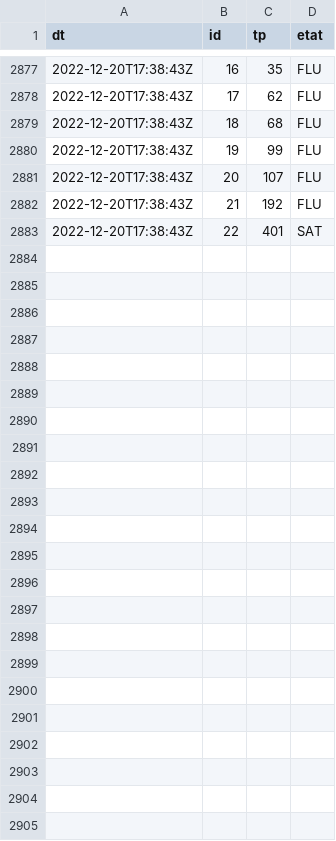
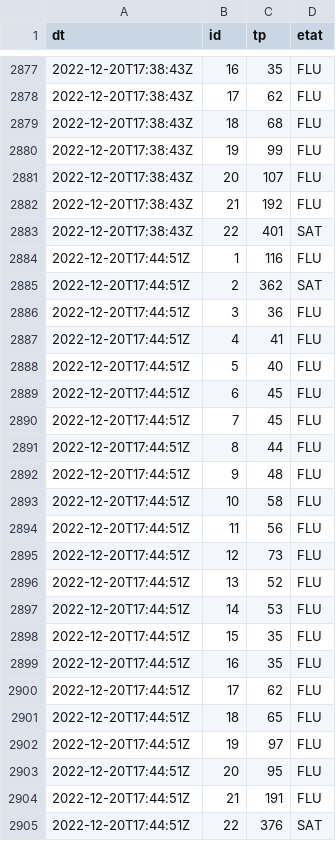
Before and after one commit to glefait/public-data, a CSV file: mq/routeinfo/tp.csv, drawn as a sheet; only a part is shown, gaps mark what is left out; the diff names each change by its address in the sheet, - before the commit and + after, or states it on an @@ line.

```diff
--- a/mq/routeinfo/tp.csv
+++ b/mq/routeinfo/tp.csv
+row 2884: 2022-12-20T17:44:51Z | 1 | 116 | FLU
+row 2885: 2022-12-20T17:44:51Z | 2 | 362 | SAT
+row 2886: 2022-12-20T17:44:51Z | 3 | 36 | FLU
+row 2887: 2022-12-20T17:44:51Z | 4 | 41 | FLU
+row 2888: 2022-12-20T17:44:51Z | 5 | 40 | FLU
+row 2889: 2022-12-20T17:44:51Z | 6 | 45 | FLU
+row 2890: 2022-12-20T17:44:51Z | 7 | 45 | FLU
+row 2891: 2022-12-20T17:44:51Z | 8 | 44 | FLU
+row 2892: 2022-12-20T17:44:51Z | 9 | 48 | FLU
+row 2893: 2022-12-20T17:44:51Z | 10 | 58 | FLU
+row 2894: 2022-12-20T17:44:51Z | 11 | 56 | FLU
+row 2895: 2022-12-20T17:44:51Z | 12 | 73 | FLU
+row 2896: 2022-12-20T17:44:51Z | 13 | 52 | FLU
+row 2897: 2022-12-20T17:44:51Z | 14 | 53 | FLU
+row 2898: 2022-12-20T17:44:51Z | 15 | 35 | FLU
+row 2899: 2022-12-20T17:44:51Z | 16 | 35 | FLU
+row 2900: 2022-12-20T17:44:51Z | 17 | 62 | FLU
+row 2901: 2022-12-20T17:44:51Z | 18 | 65 | FLU
+row 2902: 2022-12-20T17:44:51Z | 19 | 97 | FLU
+row 2903: 2022-12-20T17:44:51Z | 20 | 95 | FLU
+row 2904: 2022-12-20T17:44:51Z | 21 | 191 | FLU
+row 2905: 2022-12-20T17:44:51Z | 22 | 376 | SAT
```
